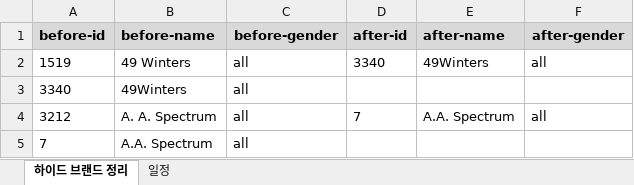
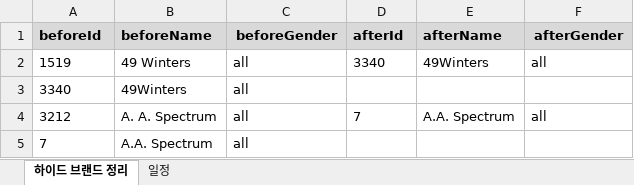
Before and after one commit to zlcjfalsvk/read-xlsx, an Excel workbook: resource/data.xlsx, sheet 하이드 브랜드 정리, drawn as a sheet; only a part is shown; values as stored, in another font and other column widths than the file's, no borders; the diff names each change by its address in the sheet, - before the commit and + after, or states it on an @@ line.

```diff
--- a/resource/data.xlsx (sheet 하이드 브랜드 정리)
+++ b/resource/data.xlsx (sheet 하이드 브랜드 정리)
-A1: before-id
+A1: beforeId
-B1: before-name
+B1: beforeName
-C1: before-gender
+C1: beforeGender
-D1: after-id
+D1: afterId
-E1: after-name
+E1: afterName
-F1: after-gender
+F1: afterGender
```
Also changed, not shown: 9 other files.
